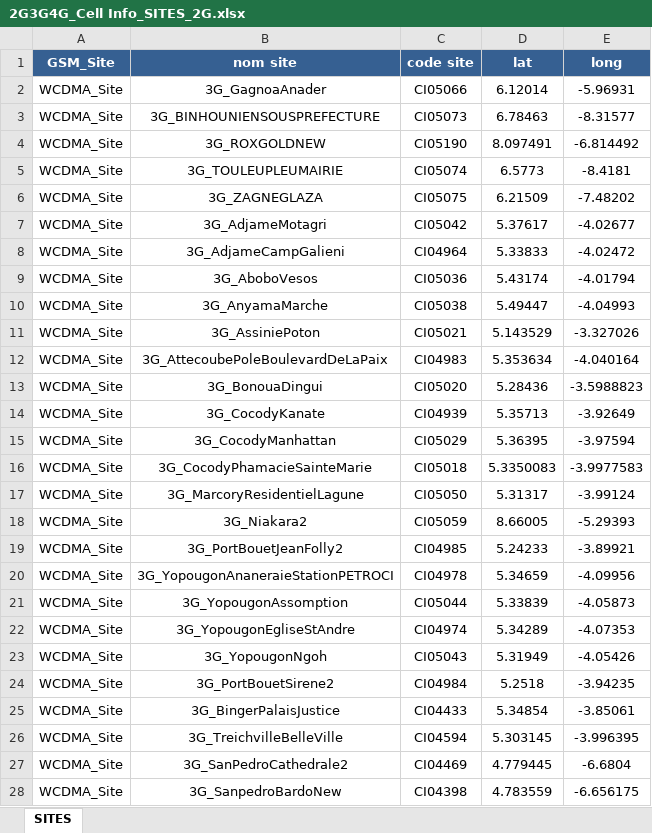
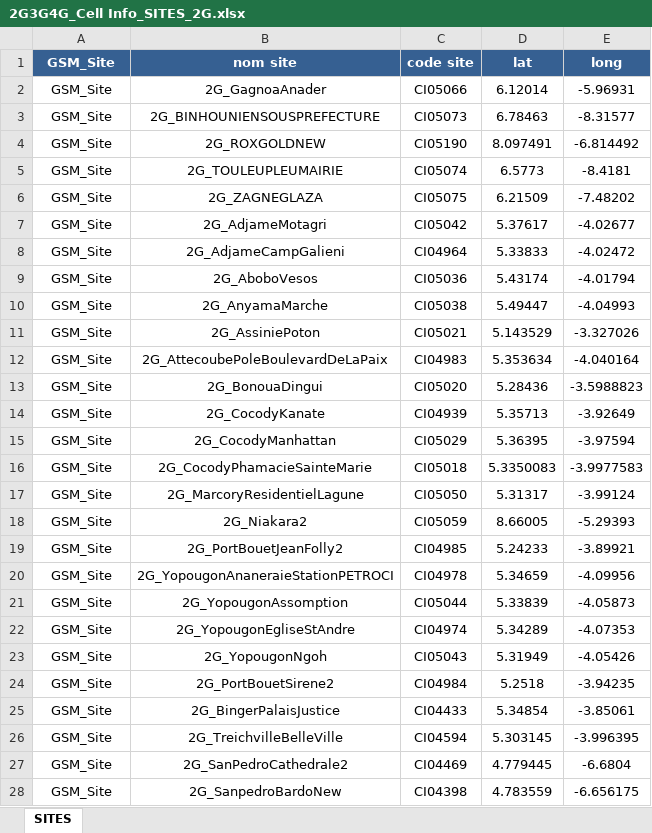
Before and after one commit to GIZETZ/excel-manager, an Excel workbook: network_excel_transformer/output/2G3G4G_Cell Info_SITES_2G.xlsx, sheet SITES, drawn as a sheet; only a part is shown; values as stored, in another font and other column widths than the file's, no borders; the diff covers the shown part only; the diff names each change by its address in the sheet, - before the commit and + after, or states it on an @@ line.

```diff
--- a/network_excel_transformer/output/2G3G4G_Cell Info_SITES_2G.xlsx (sheet SITES)
+++ b/network_excel_transformer/output/2G3G4G_Cell Info_SITES_2G.xlsx (sheet SITES)
-A2:A28 (GSM_Site): WCDMA_Site
+A2:A28 (GSM_Site): GSM_Site
-B2 (nom site): 3G_GagnoaAnader
+B2 (nom site): 2G_GagnoaAnader
-B3 (nom site): 3G_BINHOUNIENSOUSPREFECTURE
+B3 (nom site): 2G_BINHOUNIENSOUSPREFECTURE
-B4 (nom site): 3G_ROXGOLDNEW
+B4 (nom site): 2G_ROXGOLDNEW
-B5 (nom site): 3G_TOULEUPLEUMAIRIE
+B5 (nom site): 2G_TOULEUPLEUMAIRIE
-B6 (nom site): 3G_ZAGNEGLAZA
+B6 (nom site): 2G_ZAGNEGLAZA
-B7 (nom site): 3G_AdjameMotagri
+B7 (nom site): 2G_AdjameMotagri
-B8 (nom site): 3G_AdjameCampGalieni
+B8 (nom site): 2G_AdjameCampGalieni
-B9 (nom site): 3G_AboboVesos
+B9 (nom site): 2G_AboboVesos
-B10 (nom site): 3G_AnyamaMarche
+B10 (nom site): 2G_AnyamaMarche
-B11 (nom site): 3G_AssiniePoton
+B11 (nom site): 2G_AssiniePoton
-B12 (nom site): 3G_AttecoubePoleBoulevardDeLaPaix
+B12 (nom site): 2G_AttecoubePoleBoulevardDeLaPaix
-B13 (nom site): 3G_BonouaDingui
+B13 (nom site): 2G_BonouaDingui
-B14 (nom site): 3G_CocodyKanate
+B14 (nom site): 2G_CocodyKanate
-B15 (nom site): 3G_CocodyManhattan
+B15 (nom site): 2G_CocodyManhattan
-B16 (nom site): 3G_CocodyPhamacieSainteMarie
+B16 (nom site): 2G_CocodyPhamacieSainteMarie
-B17 (nom site): 3G_MarcoryResidentielLagune
+B17 (nom site): 2G_MarcoryResidentielLagune
-B18 (nom site): 3G_Niakara2
+B18 (nom site): 2G_Niakara2
-B19 (nom site): 3G_PortBouetJeanFolly2
+B19 (nom site): 2G_PortBouetJeanFolly2
-B20 (nom site): 3G_YopougonAnaneraieStationPETROCI
+B20 (nom site): 2G_YopougonAnaneraieStationPETROCI
-B21 (nom site): 3G_YopougonAssomption
+B21 (nom site): 2G_YopougonAssomption
-B22 (nom site): 3G_YopougonEgliseStAndre
+B22 (nom site): 2G_YopougonEgliseStAndre
-B23 (nom site): 3G_YopougonNgoh
+B23 (nom site): 2G_YopougonNgoh
-B24 (nom site): 3G_PortBouetSirene2
+B24 (nom site): 2G_PortBouetSirene2
-B25 (nom site): 3G_BingerPalaisJustice
+B25 (nom site): 2G_BingerPalaisJustice
-B26 (nom site): 3G_TreichvilleBelleVille
+B26 (nom site): 2G_TreichvilleBelleVille
-B27 (nom site): 3G_SanPedroCathedrale2
+B27 (nom site): 2G_SanPedroCathedrale2
-B28 (nom site): 3G_SanpedroBardoNew
+B28 (nom site): 2G_SanpedroBardoNew
```
Also changed, not shown: 20 edited cells elsewhere in this sheet, network_excel_transformer/output/2G3G4G_Cell Info_CELLS_2G.xlsx, 9 other files.
